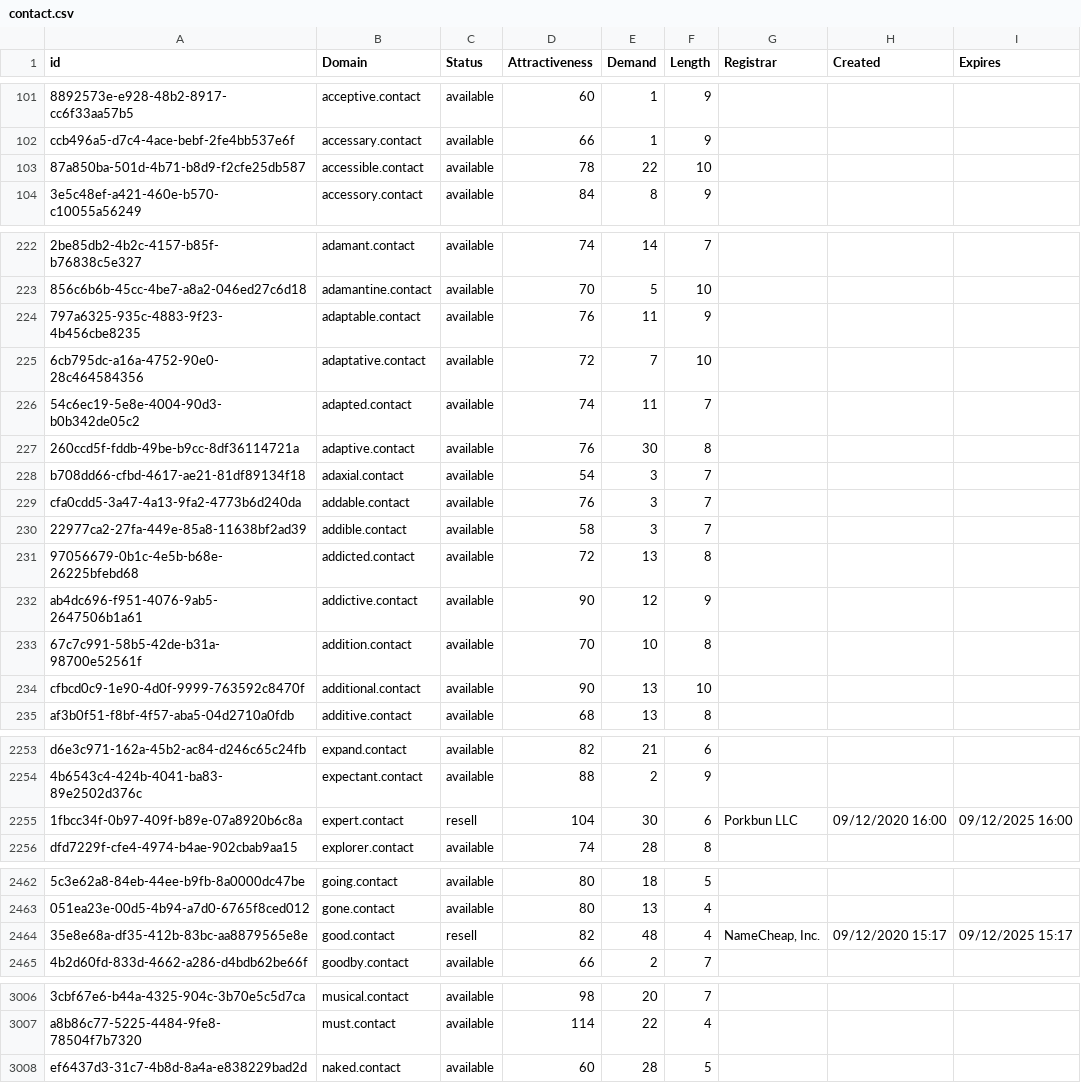
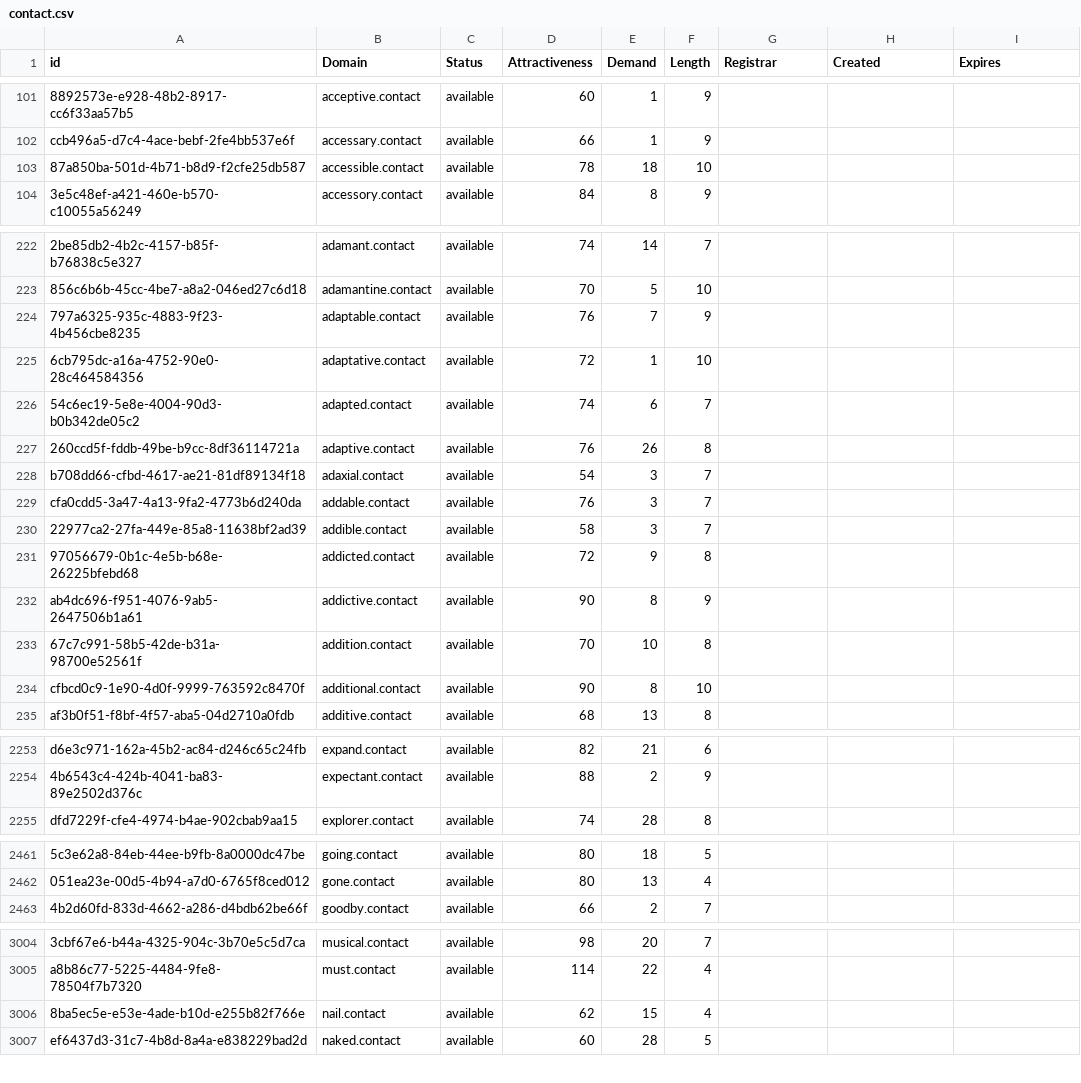
Before and after one commit to UniqueDomains/contact-oneword-domains, a CSV file: contact.csv, drawn as a sheet; only a part is shown, gaps mark what is left out; removed rows and columns are numbered as before the commit, all else as after; the diff covers the shown part only; the diff names each change by its address in the sheet, - before the commit and + after, or states it on an @@ line.

Commit message:
Domains update

```diff
--- a/contact.csv
+++ b/contact.csv
-E103 (Demand): 22
+E103 (Demand): 18
-E224 (Demand): 11
+E224 (Demand): 7
-E225 (Demand): 7
+E225 (Demand): 1
-E226 (Demand): 11
+E226 (Demand): 6
-E227 (Demand): 30
+E227 (Demand): 26
-E231 (Demand): 13
+E231 (Demand): 9
-E232 (Demand): 12
+E232 (Demand): 8
-E234 (Demand): 13
+E234 (Demand): 8
-row 2255: 1fbcc34f-0b97-409f-b89e-07a8920b6c8a | expert.contact | resell | 104 | 30 | 6 | Porkbun LLC | 09/12/2020 16:00 | 09/12/2025 16:00
-row 2464: 35e8e68a-df35-412b-83bc-aa8879565e8e | good.contact | resell | 82 | 48 | 4 | NameCheap, Inc. | 09/12/2020 15:17 | 09/12/2025 15:17
+row 3006: 8ba5ec5e-e53e-4ade-b10d-e255b82f766e | nail.contact | available | 62 | 15 | 4
```
Also changed, not shown: 31 edited cells elsewhere in this file, 2 other files.
